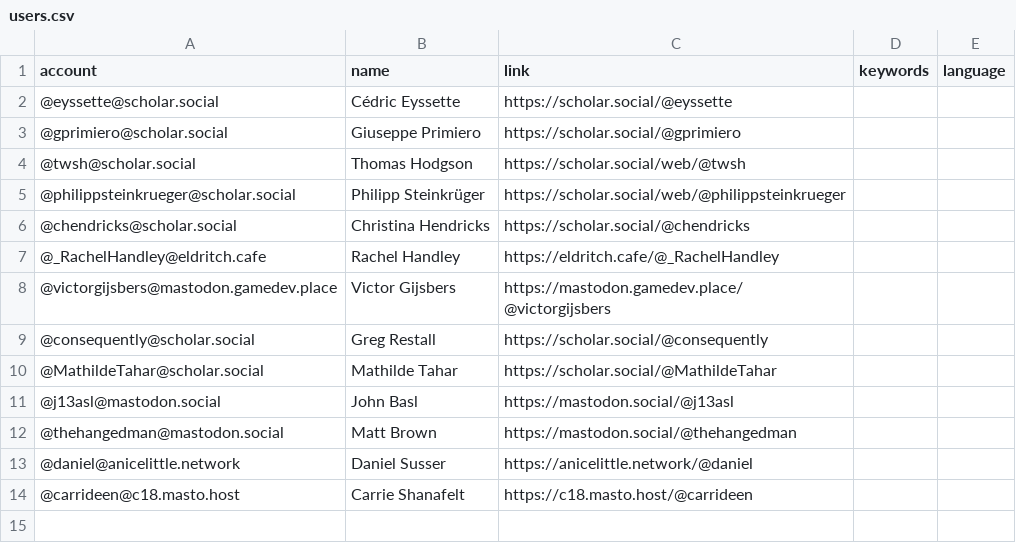
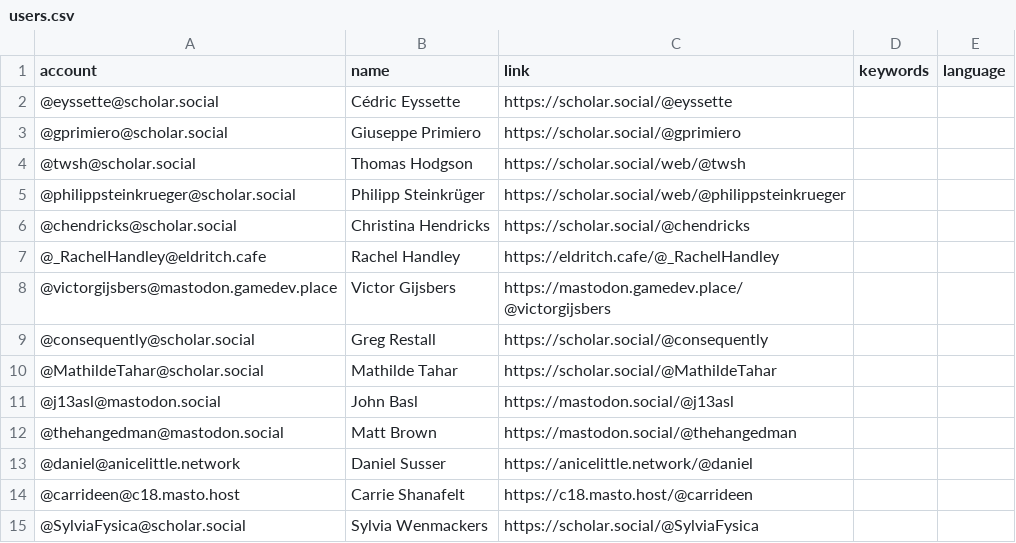
Before and after one commit to florisre/mastodon-iranian-studies, a CSV file: resources/users.csv, drawn as a sheet; the diff names each change by its address in the sheet, - before the commit and + after, or states it on an @@ line.

Commit message:
Update users.csv

```diff
--- a/resources/users.csv
+++ b/resources/users.csv
+row 15: @SylviaFysica@scholar.social | Sylvia Wenmackers | https://scholar.social/@SylviaFysica
```
